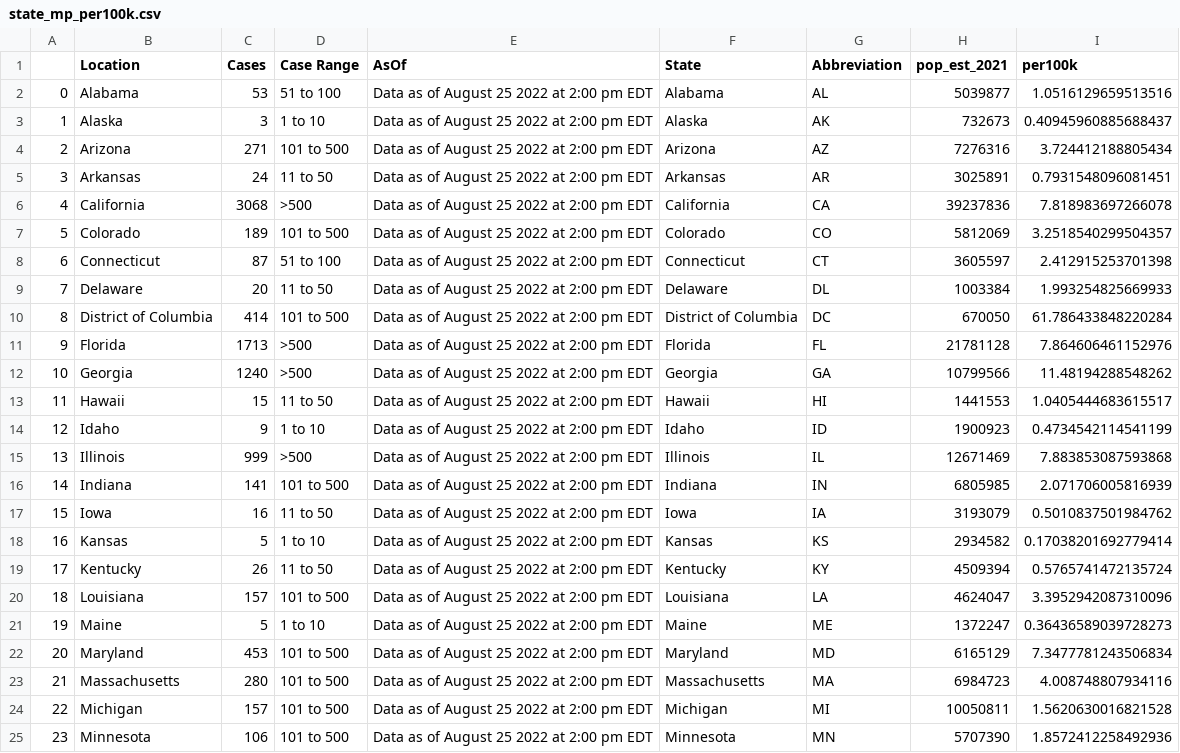
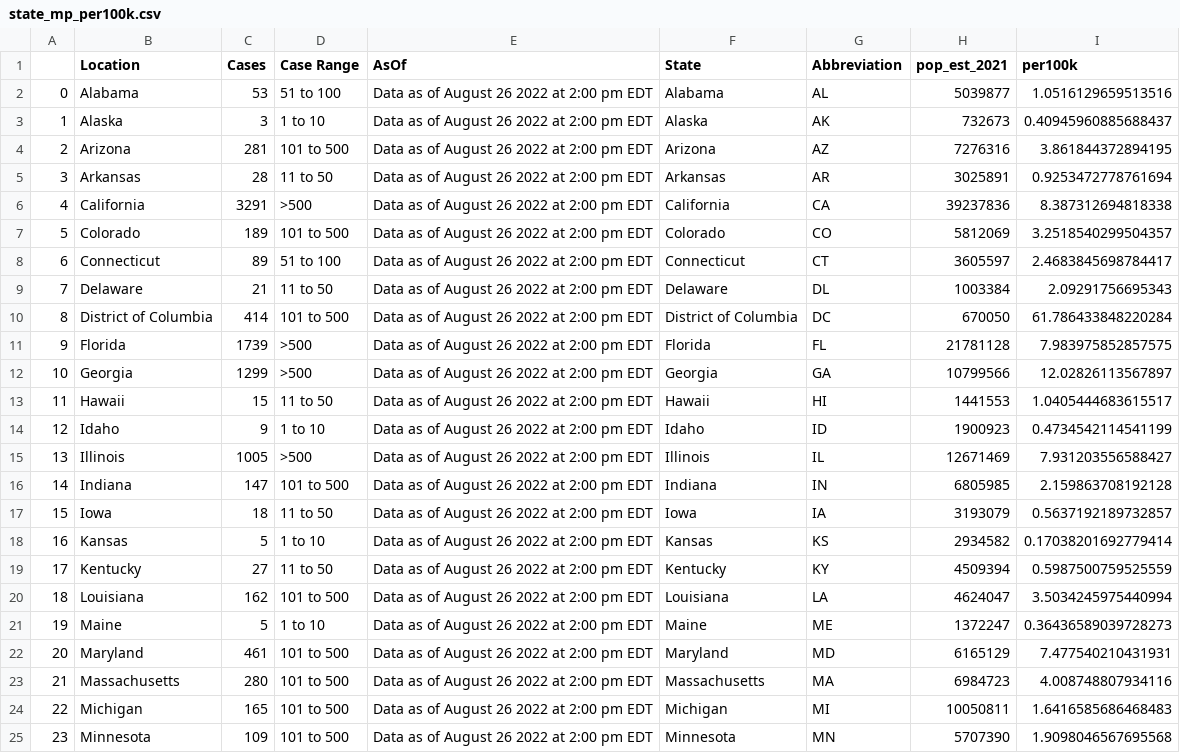
Before and after one commit to sfchronicle/cdc-USmap-counts, a CSV file: data/state_mp_per100k.csv, drawn as a sheet; only a part is shown; the diff covers the shown part only.

Commit message:
Latest data: Sat Aug 27 19:00:54 UTC 2022

```diff
--- a/data/state_mp_per100k.csv
+++ b/data/state_mp_per100k.csv
@@ -1,25 +1,25 @@
 ,Location,Cases,Case Range,AsOf,State,Abbreviation,pop_est_2021,per100k
-0,Alabama,53,51 to 100,Data as of August 25 2022 at 2:00 pm EDT,Alabama,AL,5039877,1.0516129659513516
-1,Alaska,3,1 to 10,Data as of August 25 2022 at 2:00 pm EDT,Alaska,AK,732673,0.40945960885688437
-2,Arizona,271,101 to 500,Data as of August 25 2022 at 2:00 pm EDT,Arizona,AZ,7276316,3.724412188805434
-3,Arkansas,24,11 to 50,Data as of August 25 2022 at 2:00 pm EDT,Arkansas,AR,3025891,0.7931548096081451
-4,California,3068,>500,Data as of August 25 2022 at 2:00 pm EDT,California,CA,39237836,7.818983697266078
-5,Colorado,189,101 to 500,Data as of August 25 2022 at 2:00 pm EDT,Colorado,CO,5812069,3.2518540299504357
-6,Connecticut,87,51 to 100,Data as of August 25 2022 at 2:00 pm EDT,Connecticut,CT,3605597,2.412915253701398
-7,Delaware,20,11 to 50,Data as of August 25 2022 at 2:00 pm EDT,Delaware,DL,1003384,1.993254825669933
-8,District of Columbia,414,101 to 500,Data as of August 25 2022 at 2:00 pm EDT,District of Columbia,DC,670050,61.786433848220284
-9,Florida,1713,>500,Data as of August 25 2022 at 2:00 pm EDT,Florida,FL,21781128,7.864606461152976
-10,Georgia,1240,>500,Data as of August 25 2022 at 2:00 pm EDT,Georgia,GA,10799566,11.48194288548262
-11,Hawaii,15,11 to 50,Data as of August 25 2022 at 2:00 pm EDT,Hawaii,HI,1441553,1.0405444683615517
-12,Idaho,9,1 to 10,Data as of August 25 2022 at 2:00 pm EDT,Idaho,ID,1900923,0.4734542114541199
-13,Illinois,999,>500,Data as of August 25 2022 at 2:00 pm EDT,Illinois,IL,12671469,7.883853087593868
-14,Indiana,141,101 to 500,Data as of August 25 2022 at 2:00 pm EDT,Indiana,IN,6805985,2.071706005816939
-15,Iowa,16,11 to 50,Data as of August 25 2022 at 2:00 pm EDT,Iowa,IA,3193079,0.5010837501984762
-16,Kansas,5,1 to 10,Data as of August 25 2022 at 2:00 pm EDT,Kansas,KS,2934582,0.17038201692779414
-17,Kentucky,26,11 to 50,Data as of August 25 2022 at 2:00 pm EDT,Kentucky,KY,4509394,0.5765741472135724
-18,Louisiana,157,101 to 500,Data as of August 25 2022 at 2:00 pm EDT,Louisiana,LA,4624047,3.3952942087310096
-19,Maine,5,1 to 10,Data as of August 25 2022 at 2:00 pm EDT,Maine,ME,1372247,0.36436589039728273
-20,Maryland,453,101 to 500,Data as of August 25 2022 at 2:00 pm EDT,Maryland,MD,6165129,7.3477781243506834
-21,Massachusetts,280,101 to 500,Data as of August 25 2022 at 2:00 pm EDT,Massachusetts,MA,6984723,4.008748807934116
-22,Michigan,157,101 to 500,Data as of August 25 2022 at 2:00 pm EDT,Michigan,MI,10050811,1.5620630016821528
-23,Minnesota,106,101 to 500,Data as of August 25 2022 at 2:00 pm EDT,Minnesota,MN,5707390,1.8572412258492936
+0,Alabama,53,51 to 100,Data as of August 26 2022 at 2:00 pm EDT,Alabama,AL,5039877,1.0516129659513516
+1,Alaska,3,1 to 10,Data as of August 26 2022 at 2:00 pm EDT,Alaska,AK,732673,0.40945960885688437
+2,Arizona,281,101 to 500,Data as of August 26 2022 at 2:00 pm EDT,Arizona,AZ,7276316,3.861844372894195
+3,Arkansas,28,11 to 50,Data as of August 26 2022 at 2:00 pm EDT,Arkansas,AR,3025891,0.9253472778761694
+4,California,3291,>500,Data as of August 26 2022 at 2:00 pm EDT,California,CA,39237836,8.387312694818338
+5,Colorado,189,101 to 500,Data as of August 26 2022 at 2:00 pm EDT,Colorado,CO,5812069,3.2518540299504357
+6,Connecticut,89,51 to 100,Data as of August 26 2022 at 2:00 pm EDT,Connecticut,CT,3605597,2.4683845698784417
+7,Delaware,21,11 to 50,Data as of August 26 2022 at 2:00 pm EDT,Delaware,DL,1003384,2.09291756695343
+8,District of Columbia,414,101 to 500,Data as of August 26 2022 at 2:00 pm EDT,District of Columbia,DC,670050,61.786433848220284
+9,Florida,1739,>500,Data as of August 26 2022 at 2:00 pm EDT,Florida,FL,21781128,7.983975852857575
+10,Georgia,1299,>500,Data as of August 26 2022 at 2:00 pm EDT,Georgia,GA,10799566,12.02826113567897
+11,Hawaii,15,11 to 50,Data as of August 26 2022 at 2:00 pm EDT,Hawaii,HI,1441553,1.0405444683615517
+12,Idaho,9,1 to 10,Data as of August 26 2022 at 2:00 pm EDT,Idaho,ID,1900923,0.4734542114541199
+13,Illinois,1005,>500,Data as of August 26 2022 at 2:00 pm EDT,Illinois,IL,12671469,7.931203556588427
+14,Indiana,147,101 to 500,Data as of August 26 2022 at 2:00 pm EDT,Indiana,IN,6805985,2.159863708192128
+15,Iowa,18,11 to 50,Data as of August 26 2022 at 2:00 pm EDT,Iowa,IA,3193079,0.5637192189732857
+16,Kansas,5,1 to 10,Data as of August 26 2022 at 2:00 pm EDT,Kansas,KS,2934582,0.17038201692779414
+17,Kentucky,27,11 to 50,Data as of August 26 2022 at 2:00 pm EDT,Kentucky,KY,4509394,0.5987500759525559
+18,Louisiana,162,101 to 500,Data as of August 26 2022 at 2:00 pm EDT,Louisiana,LA,4624047,3.5034245975440994
+19,Maine,5,1 to 10,Data as of August 26 2022 at 2:00 pm EDT,Maine,ME,1372247,0.36436589039728273
+20,Maryland,461,101 to 500,Data as of August 26 2022 at 2:00 pm EDT,Maryland,MD,6165129,7.477540210431931
+21,Massachusetts,280,101 to 500,Data as of August 26 2022 at 2:00 pm EDT,Massachusetts,MA,6984723,4.008748807934116
+22,Michigan,165,101 to 500,Data as of August 26 2022 at 2:00 pm EDT,Michigan,MI,10050811,1.6416585686468483
+23,Minnesota,109,101 to 500,Data as of August 26 2022 at 2:00 pm EDT,Minnesota,MN,5707390,1.9098046567695568
```
Also changed, not shown: 63 edited cells elsewhere in this file, data/USmap_counts.csv.
